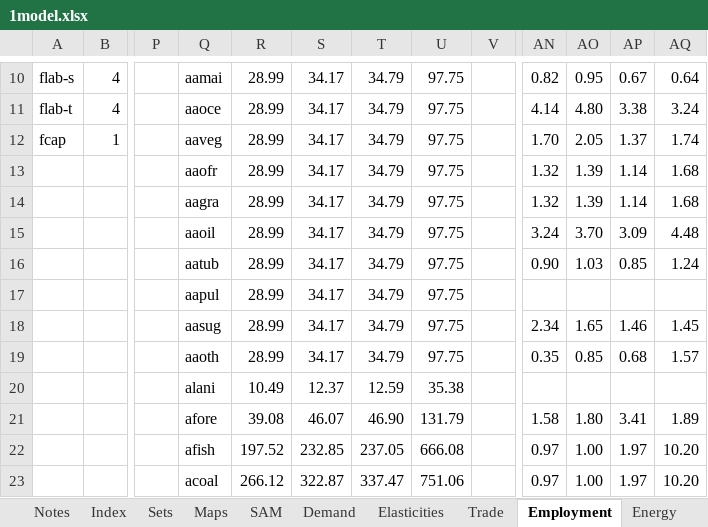
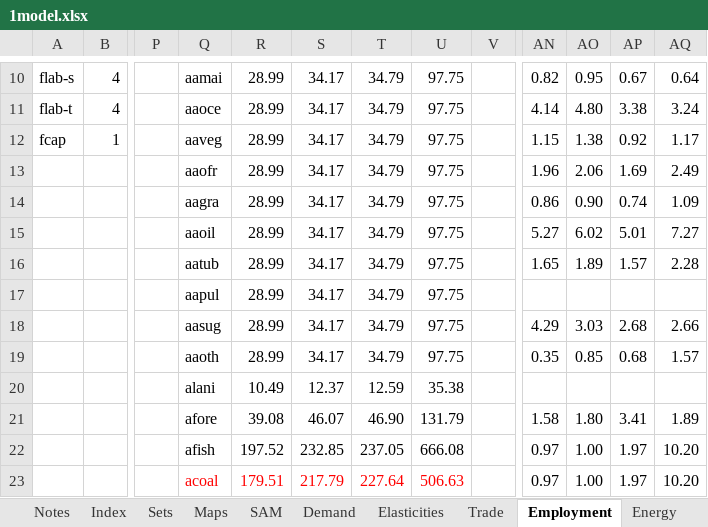
Before and after one commit to brunomerven/SATIMGE, an Excel workbook: CGE/1model.xlsx, sheet Employment, drawn as a sheet; only a part is shown, gaps mark what is left out; values as stored, in another font and other column widths than the file's, no borders; the diff covers the shown part only; the diff names each change by its address in the sheet, - before the commit and + after, or states it on an @@ line.

```diff
--- a/CGE/1model.xlsx (sheet Employment)
+++ b/CGE/1model.xlsx (sheet Employment)
-AN12: 1.70
+AN12: 1.15
-AO12: 2.05
+AO12: 1.38
-AP12: 1.37
+AP12: 0.92
-AQ12: 1.74
+AQ12: 1.17
-AN13: 1.32
+AN13: 1.96
-AO13: 1.39
+AO13: 2.06
-AP13: 1.14
+AP13: 1.69
-AQ13: 1.68
+AQ13: 2.49
-AN14: 1.32
+AN14: 0.86
-AO14: 1.39
+AO14: 0.90
-AP14: 1.14
+AP14: 0.74
-AQ14: 1.68
+AQ14: 1.09
-AN15: 3.24
+AN15: 5.27
-AO15: 3.70
+AO15: 6.02
-AP15: 3.09
+AP15: 5.01
-AQ15: 4.48
+AQ15: 7.27
-AN16: 0.90
+AN16: 1.65
-AO16: 1.03
+AO16: 1.89
-AP16: 0.85
+AP16: 1.57
-AQ16: 1.24
+AQ16: 2.28
-AN18: 2.34
+AN18: 4.29
-AO18: 1.65
+AO18: 3.03
-AP18: 1.46
+AP18: 2.68
-AQ18: 1.45
+AQ18: 2.66
-Q23:U23 text colour: black
+Q23:U23 text colour: #FF0000
-R23: 266.12
+R23: 179.51
-S23: 322.87
+S23: 217.79
-T23: 337.47
+T23: 227.64
-U23: 751.06
+U23: 506.63
```
Also changed, not shown: 20 edited cells and cell formats elsewhere in this sheet, sheet Energy, sheet SAM, Drivers.xlsm, 6 other files.
